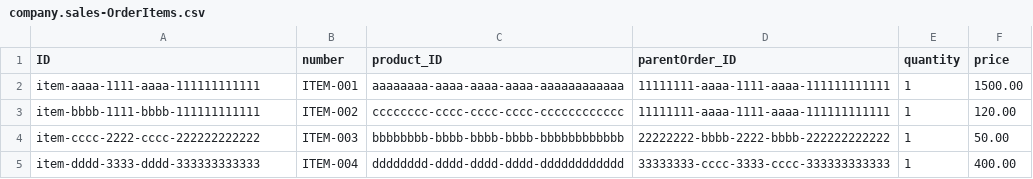
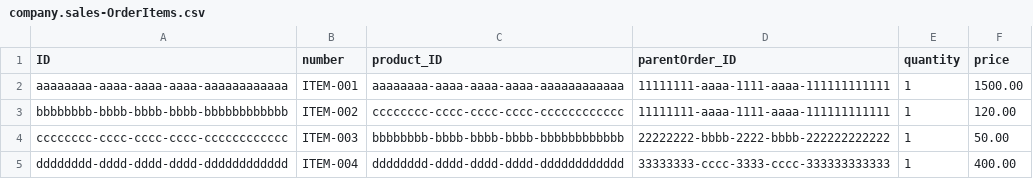
Before and after one commit to Sheldyon/orders-proj, a CSV file: db/data/company.sales-OrderItems.csv, drawn as a sheet.

```diff
--- a/db/data/company.sales-OrderItems.csv
+++ b/db/data/company.sales-OrderItems.csv
@@ -1,5 +1,5 @@
 ID,number,product_ID,parentOrder_ID,quantity,price
-item-aaaa-1111-aaaa-111111111111,ITEM-001,aaaaaaaa-aaaa-aaaa-aaaa-aaaaaaaaaaaa,11111111-aaaa-1111-aaaa-111111111111,1,1500.00
-item-bbbb-1111-bbbb-111111111111,ITEM-002,cccccccc-cccc-cccc-cccc-cccccccccccc,11111111-aaaa-1111-aaaa-111111111111,1,120.00
-item-cccc-2222-cccc-222222222222,ITEM-003,bbbbbbbb-bbbb-bbbb-bbbb-bbbbbbbbbbbb,22222222-bbbb-2222-bbbb-222222222222,1,50.00
-item-dddd-3333-dddd-333333333333,ITEM-004,dddddddd-dddd-dddd-dddd-dddddddddddd,33333333-cccc-3333-cccc-333333333333,1,400.00
+aaaaaaaa-aaaa-aaaa-aaaa-aaaaaaaaaaaa,ITEM-001,aaaaaaaa-aaaa-aaaa-aaaa-aaaaaaaaaaaa,11111111-aaaa-1111-aaaa-111111111111,1,1500.00
+bbbbbbbb-bbbb-bbbb-bbbb-bbbbbbbbbbbb,ITEM-002,cccccccc-cccc-cccc-cccc-cccccccccccc,11111111-aaaa-1111-aaaa-111111111111,1,120.00
+cccccccc-cccc-cccc-cccc-cccccccccccc,ITEM-003,bbbbbbbb-bbbb-bbbb-bbbb-bbbbbbbbbbbb,22222222-bbbb-2222-bbbb-222222222222,1,50.00
+dddddddd-dddd-dddd-dddd-dddddddddddd,ITEM-004,dddddddd-dddd-dddd-dddd-dddddddddddd,33333333-cccc-3333-cccc-333333333333,1,400.00
```
Also changed, not shown: db/data/company.sales-Orders.csv, 32 other files.
